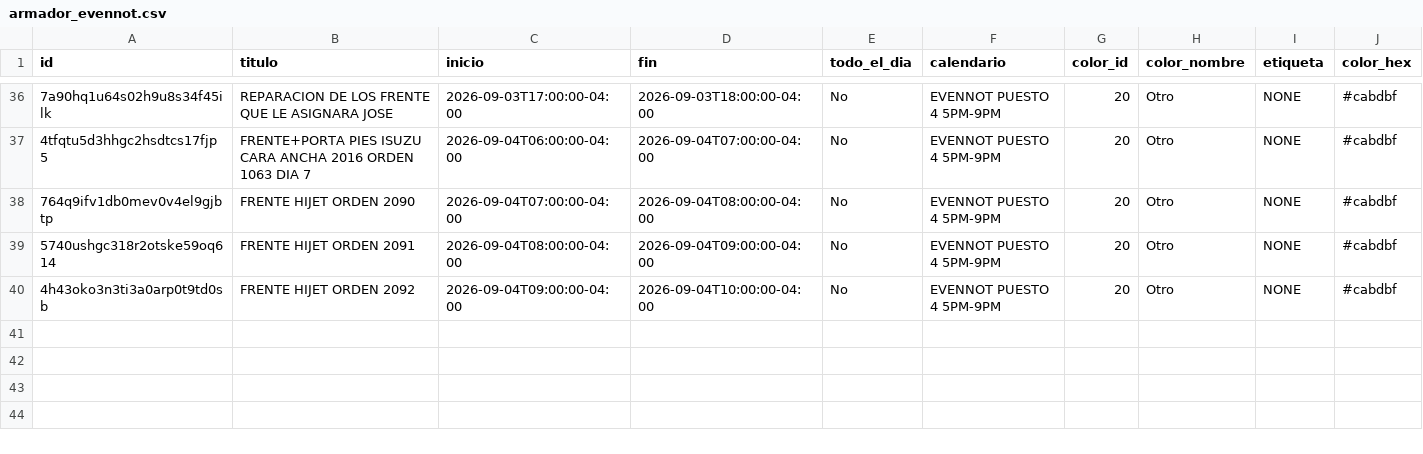
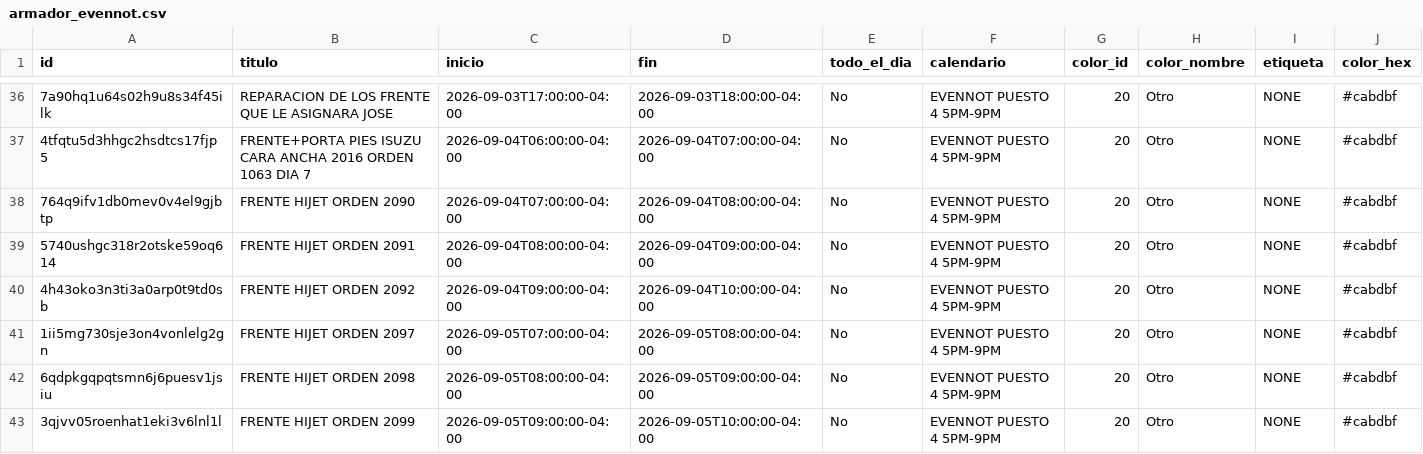
Before and after one commit to Osiris-14/rubio-defensa-ticket, a CSV file: public/data/calendario_armadores/armador_evennot.csv, drawn as a sheet; only a part is shown, gaps mark what is left out; rows hold the shown columns only; the diff names each change by its address in the sheet, - before the commit and + after, or states it on an @@ line.

```diff
--- a/public/data/calendario_armadores/armador_evennot.csv
+++ b/public/data/calendario_armadores/armador_evennot.csv
+row 41: 1ii5mg730sje3on4vonlelg2gn | FRENTE HIJET ORDEN 2097 | 2026-09-05T07:00:00-04:00 | 2026-09-05T08:00:00-04:00 | No | EVENNOT PUESTO 4 5PM-9PM | 20 | Otro | NONE | #cabdbf
+row 42: 6qdpkgqpqtsmn6j6puesv1jsiu | FRENTE HIJET ORDEN 2098 | 2026-09-05T08:00:00-04:00 | 2026-09-05T09:00:00-04:00 | No | EVENNOT PUESTO 4 5PM-9PM | 20 | Otro | NONE | #cabdbf
+row 43: 3qjvv05roenhat1eki3v6lnl1l | FRENTE HIJET ORDEN 2099 | 2026-09-05T09:00:00-04:00 | 2026-09-05T10:00:00-04:00 | No | EVENNOT PUESTO 4 5PM-9PM | 20 | Otro | NONE | #cabdbf
```
Also changed, not shown: public/data/calendario_armadores/armador_puesto2.csv, public/data/calendario_armadores/armador_puesto4.csv, 1 other file.
